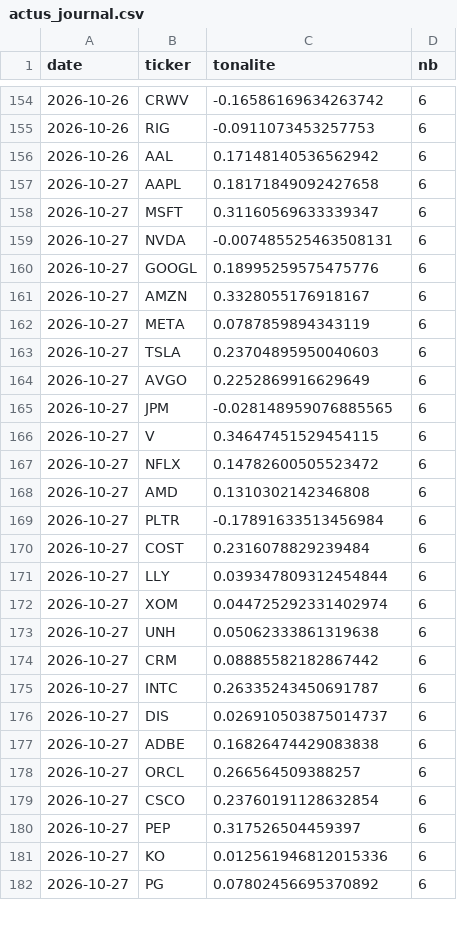
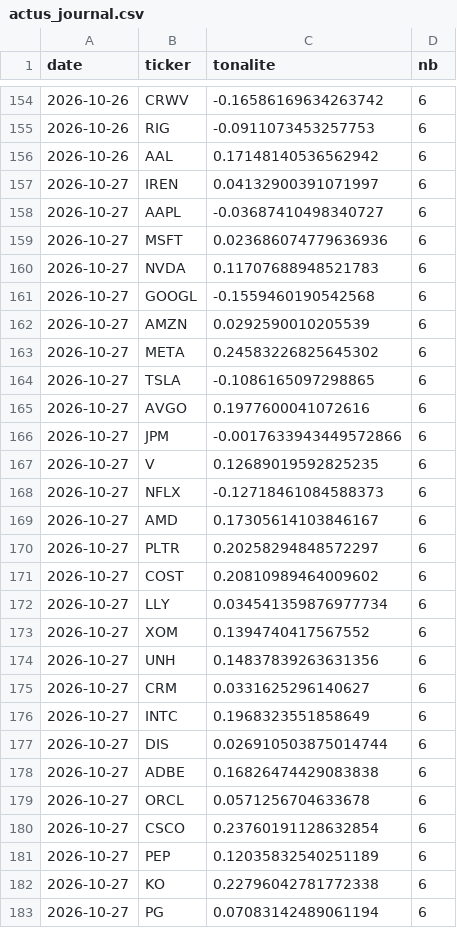
Before and after one commit to maxitemmmm-eng/radar-bourse, a CSV file: historique/actus_journal.csv, drawn as a sheet; only a part is shown, gaps mark what is left out; the diff covers the shown part only.

```diff
--- a/historique/actus_journal.csv
+++ b/historique/actus_journal.csv
@@ -156,27 +156,28 @@ date,ticker,tonalite,nb
 2026-10-26,AAL,0.17148140536562942,6
-2026-10-27,AAPL,0.18171849092427658,6
-2026-10-27,MSFT,0.31160569633339347,6
-2026-10-27,NVDA,-0.007485525463508131,6
-2026-10-27,GOOGL,0.18995259575475776,6
-2026-10-27,AMZN,0.3328055176918167,6
-2026-10-27,META,0.0787859894343119,6
-2026-10-27,TSLA,0.23704895950040603,6
-2026-10-27,AVGO,0.2252869916629649,6
-2026-10-27,JPM,-0.028148959076885565,6
-2026-10-27,V,0.34647451529454115,6
-2026-10-27,NFLX,0.14782600505523472,6
-2026-10-27,AMD,0.1310302142346808,6
-2026-10-27,PLTR,-0.17891633513456984,6
-2026-10-27,COST,0.2316078829239484,6
-2026-10-27,LLY,0.039347809312454844,6
-2026-10-27,XOM,0.044725292331402974,6
-2026-10-27,UNH,0.05062333861319638,6
-2026-10-27,CRM,0.08885582182867442,6
-2026-10-27,INTC,0.26335243450691787,6
-2026-10-27,DIS,0.026910503875014737,6
+2026-10-27,IREN,0.04132900391071997,6
+2026-10-27,AAPL,-0.03687410498340727,6
+2026-10-27,MSFT,0.023686074779636936,6
+2026-10-27,NVDA,0.11707688948521783,6
+2026-10-27,GOOGL,-0.1559460190542568,6
+2026-10-27,AMZN,0.0292590010205539,6
+2026-10-27,META,0.24583226825645302,6
+2026-10-27,TSLA,-0.1086165097298865,6
+2026-10-27,AVGO,0.1977600041072616,6
+2026-10-27,JPM,-0.0017633943449572866,6
+2026-10-27,V,0.12689019592825235,6
+2026-10-27,NFLX,-0.12718461084588373,6
+2026-10-27,AMD,0.17305614103846167,6
+2026-10-27,PLTR,0.20258294848572297,6
+2026-10-27,COST,0.20810989464009602,6
+2026-10-27,LLY,0.034541359876977734,6
+2026-10-27,XOM,0.1394740417567552,6
+2026-10-27,UNH,0.14837839263631356,6
+2026-10-27,CRM,0.0331625296140627,6
+2026-10-27,INTC,0.1968323551858649,6
+2026-10-27,DIS,0.026910503875014744,6
 2026-10-27,ADBE,0.16826474429083838,6
-2026-10-27,ORCL,0.266564509388257,6
+2026-10-27,ORCL,0.0571256704633678,6
 2026-10-27,CSCO,0.23760191128632854,6
-2026-10-27,PEP,0.317526504459397,6
-2026-10-27,KO,0.012561946812015336,6
-2026-10-27,PG,0.07802456695370892,6
+2026-10-27,PEP,0.12035832540251189,6
+2026-10-27,KO,0.22796042781772338,6
+2026-10-27,PG,0.07083142489061194,6
```
Also changed, not shown: 34 edited cells elsewhere in this file, 4 other files.
